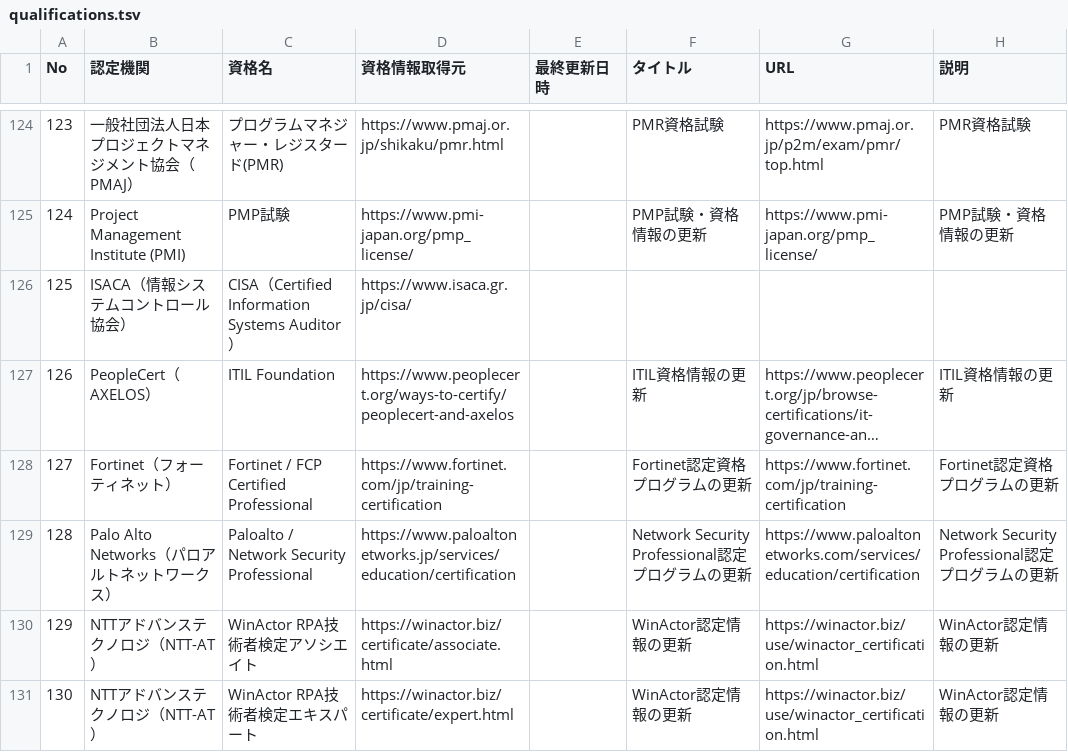
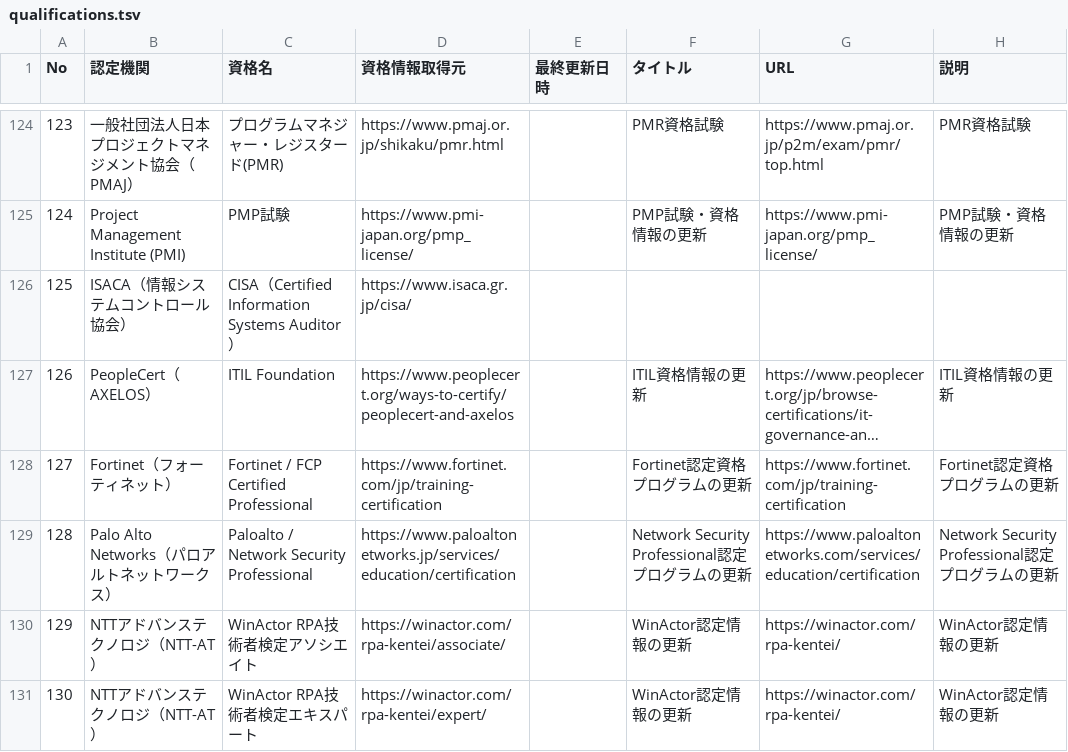
Before and after one commit to sky21yoshi/certificateInfo, a TSV file: qualifications.tsv, drawn as a sheet; only a part is shown, gaps mark what is left out; long unchanged cells end in …; the diff names each change by its address in the sheet, - before the commit and + after, or states it on an @@ line.

```diff
--- a/qualifications.tsv
+++ b/qualifications.tsv
-D130 (資格情報取得元): https://winactor.biz/certificate/associate.html
+D130 (資格情報取得元): https://winactor.com/rpa-kentei/associate/
-G130:G131 (URL): https://winactor.biz/use/winactor_certification.html
+G130:G131 (URL): https://winactor.com/rpa-kentei/
-D131 (資格情報取得元): https://winactor.biz/certificate/expert.html
+D131 (資格情報取得元): https://winactor.com/rpa-kentei/expert/
```
Also changed, not shown: 6 other files.
